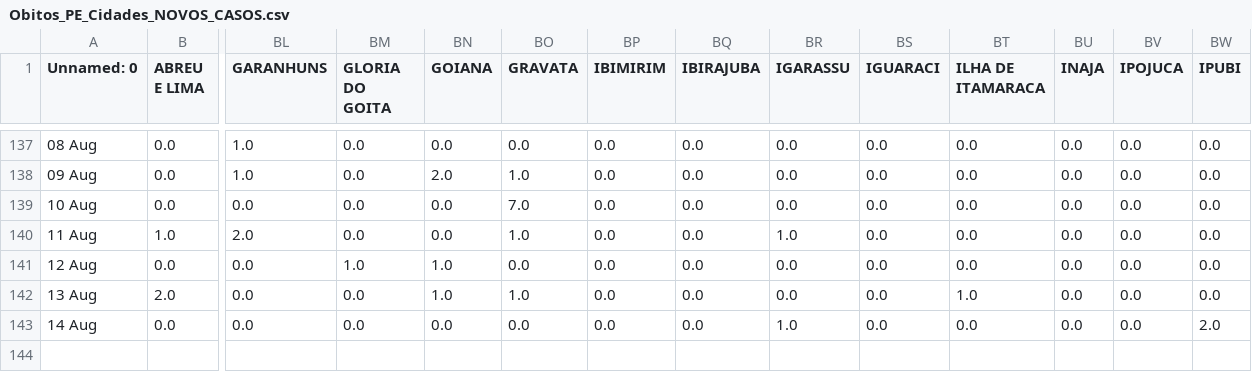
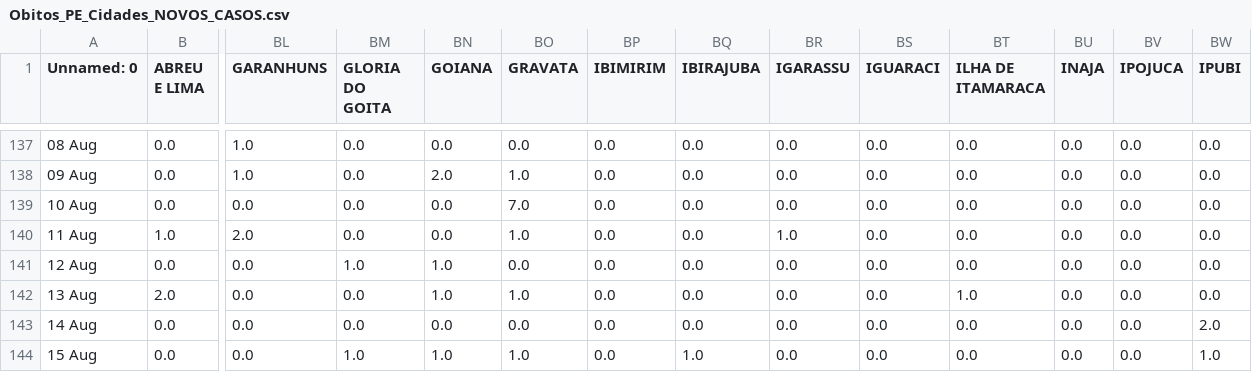
Before and after one commit to JTeodomiro/covid19PE, a CSV file: Novos_Casos/Obitos_PE_Cidades_NOVOS_CASOS.csv, drawn as a sheet; only a part is shown, gaps mark what is left out; rows hold the shown columns only; the diff names each change by its address in the sheet, - before the commit and + after, or states it on an @@ line.

```diff
--- a/Novos_Casos/Obitos_PE_Cidades_NOVOS_CASOS.csv
+++ b/Novos_Casos/Obitos_PE_Cidades_NOVOS_CASOS.csv
-BR143 (IGARASSU): 1.0
+BR143 (IGARASSU): 0.0
+row 144: 15 Aug | 0.0 | 0.0 | 1.0 | 1.0 | 1.0 | 0.0 | 1.0 | 0.0 | 0.0 | 0.0 | 0.0 | 0.0 | 1.0
```
Also changed, not shown: Novos_Casos/PE_Cidades_DATA_Leve_NOVOS_CASOS.csv, Novos_Casos/PE_Cidades_DATA_NOVOS_CASOS.csv, 1 other file.
